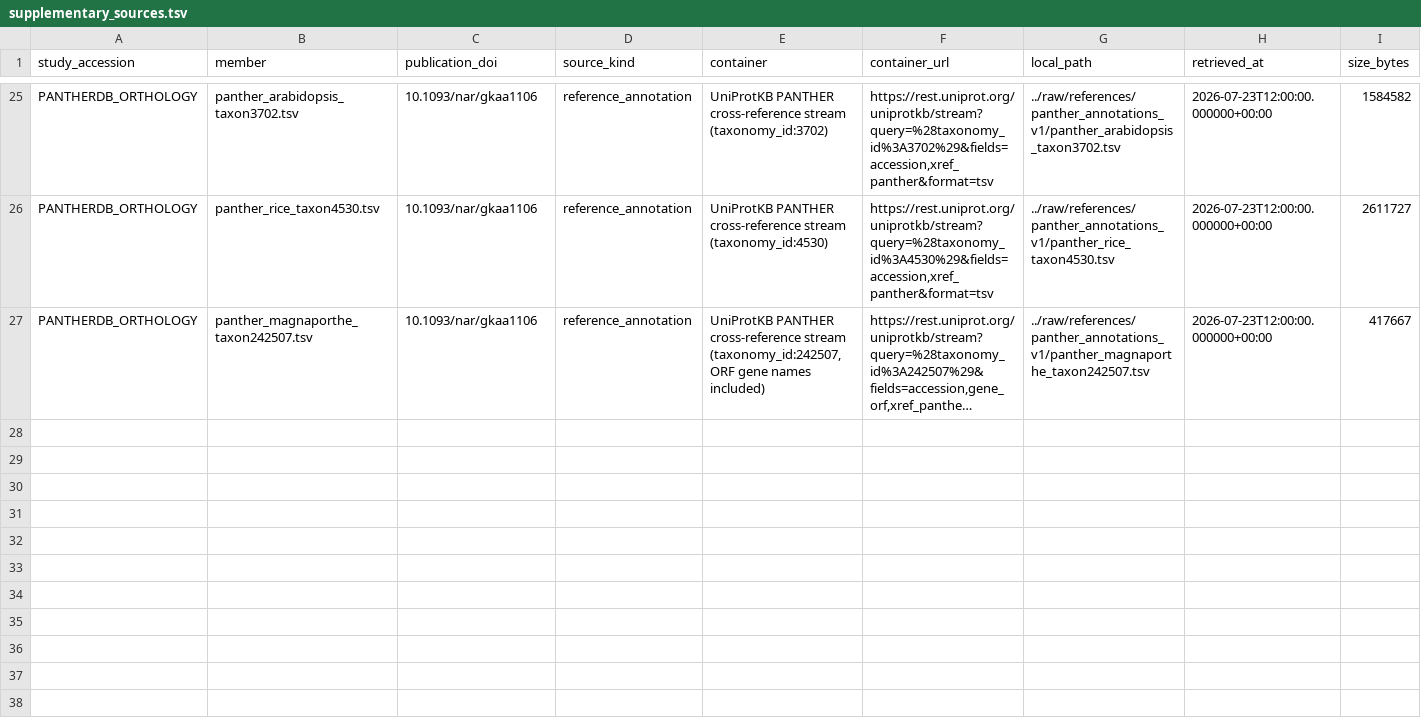
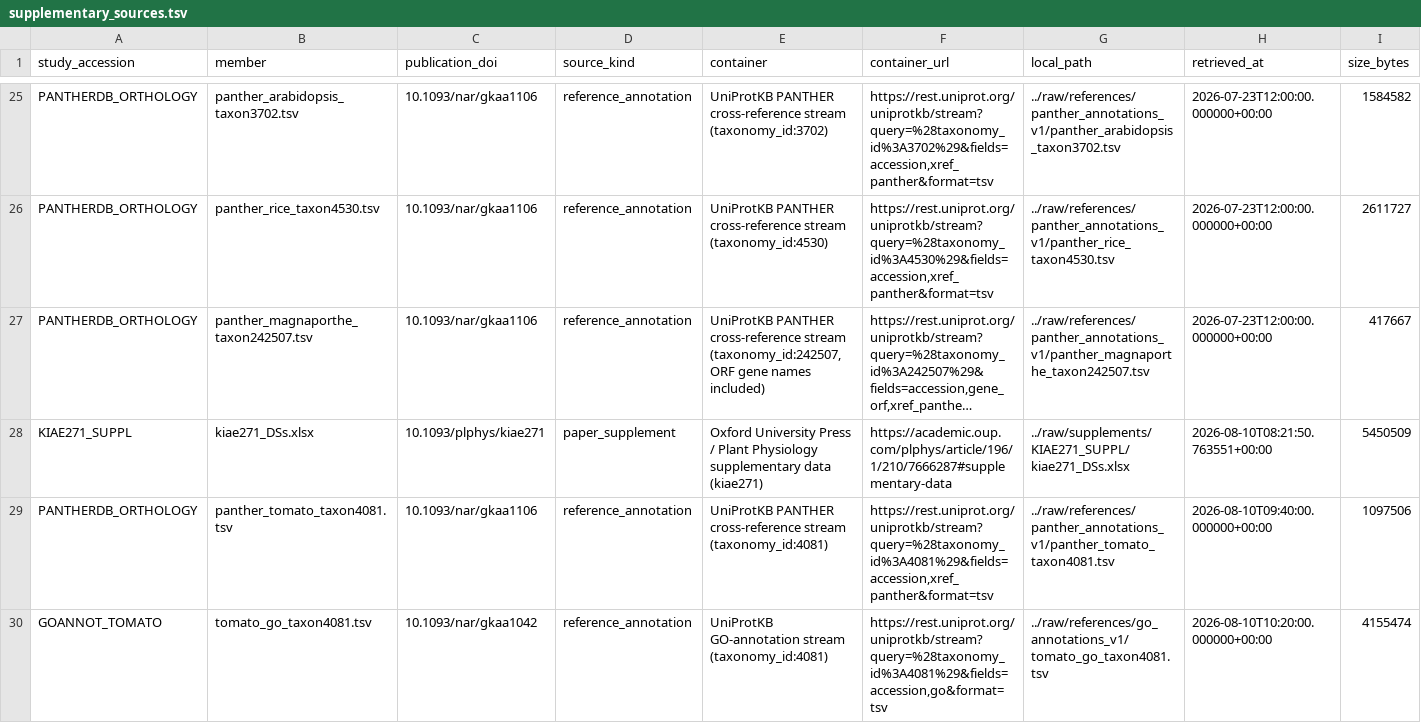
Before and after one commit to nblvguohao/PlantPersulf-Code, a TSV file: data/registry/supplementary_sources.tsv, drawn as a sheet; only a part is shown, gaps mark what is left out; long unchanged cells end in …; rows hold the shown columns only; the diff names each change by its address in the sheet, - before the commit and + after, or states it on an @@ line.

```diff
--- a/data/registry/supplementary_sources.tsv
+++ b/data/registry/supplementary_sources.tsv
+row 28: KIAE271_SUPPL | kiae271_DSs.xlsx | 10.1093/plphys/kiae271 | paper_supplement | Oxford University Press / Plant Physiology supplementary data (kiae271) | https://academic.oup.com/plphys/article/196/1/210/7666287#supplementary-data | ../raw/supplements/KIAE271_SUPPL/kiae271_DSs.xlsx | 2026-08-10T08:21:50.763551+00:00 | 5450509
+row 29: PANTHERDB_ORTHOLOGY | panther_tomato_taxon4081.tsv | 10.1093/nar/gkaa1106 | reference_annotation | UniProtKB PANTHER cross-reference stream (taxonomy_id:4081) | https://rest.uniprot.org/uniprotkb/stream?query=%28taxonomy_id%3A4081%29&fields=accession,xref_panther&format=tsv | ../raw/references/panther_annotations_v1/panther_tomato_taxon4081.tsv | 2026-08-10T09:40:00.000000+00:00 | 1097506
+row 30: GOANNOT_TOMATO | tomato_go_taxon4081.tsv | 10.1093/nar/gkaa1042 | reference_annotation | UniProtKB GO-annotation stream (taxonomy_id:4081) | https://rest.uniprot.org/uniprotkb/stream?query=%28taxonomy_id%3A4081%29&fields=accession,go&format=tsv | ../raw/references/go_annotations_v1/tomato_go_taxon4081.tsv | 2026-08-10T10:20:00.000000+00:00 | 4155474
```
Also changed, not shown: 24 other files.
